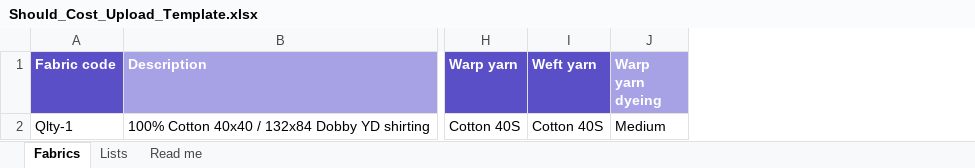
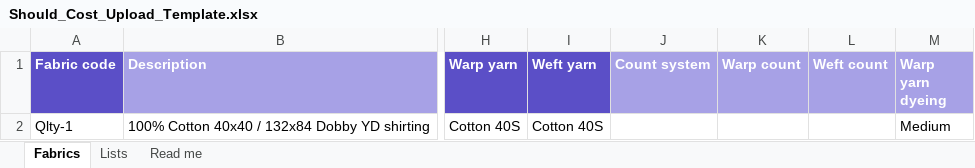
Before and after one commit to gnanaprakash-dev108/rightprice, an Excel workbook: templates/Should_Cost_Upload_Template.xlsx, sheet Fabrics, drawn as a sheet; only a part is shown, gaps mark what is left out; values as stored, in another font and other column widths than the file's, no borders; the diff names each change by its address in the sheet, - before the commit and + after, or states it on an @@ line.

```diff
--- a/templates/Should_Cost_Upload_Template.xlsx (sheet Fabrics)
+++ b/templates/Should_Cost_Upload_Template.xlsx (sheet Fabrics)
+column J (Count system), empty
+column K (Warp count), empty
+column L (Weft count), empty
```
Also changed, not shown: sheet Lists, sheet Read me, 5 other files.
